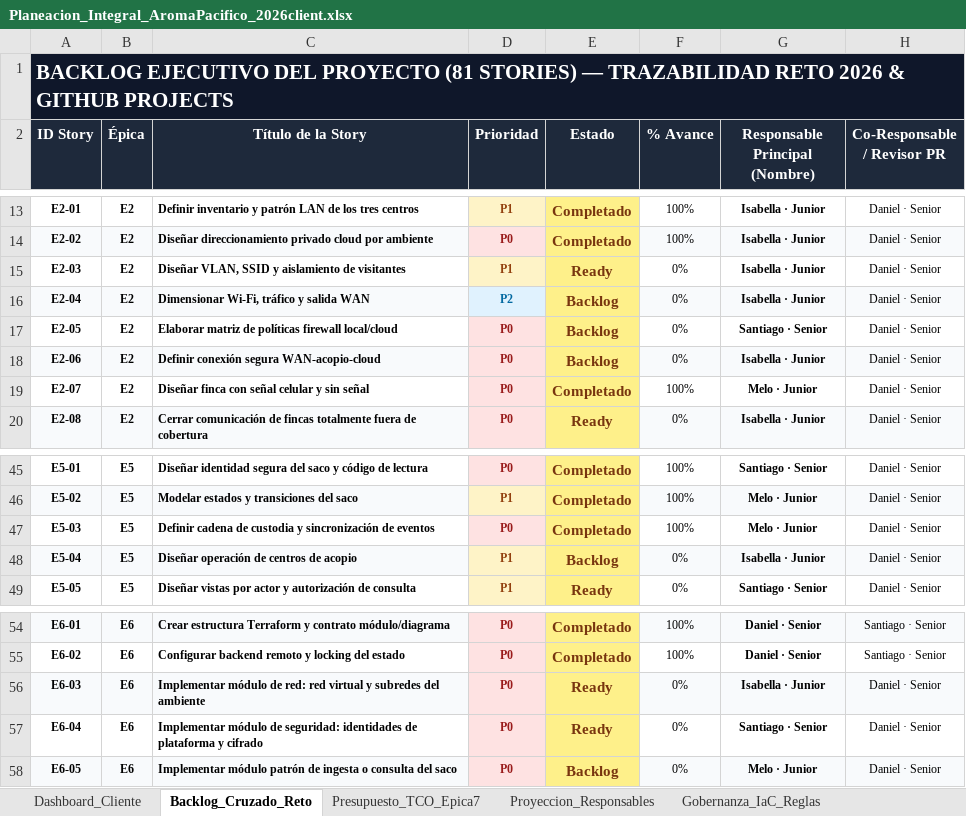
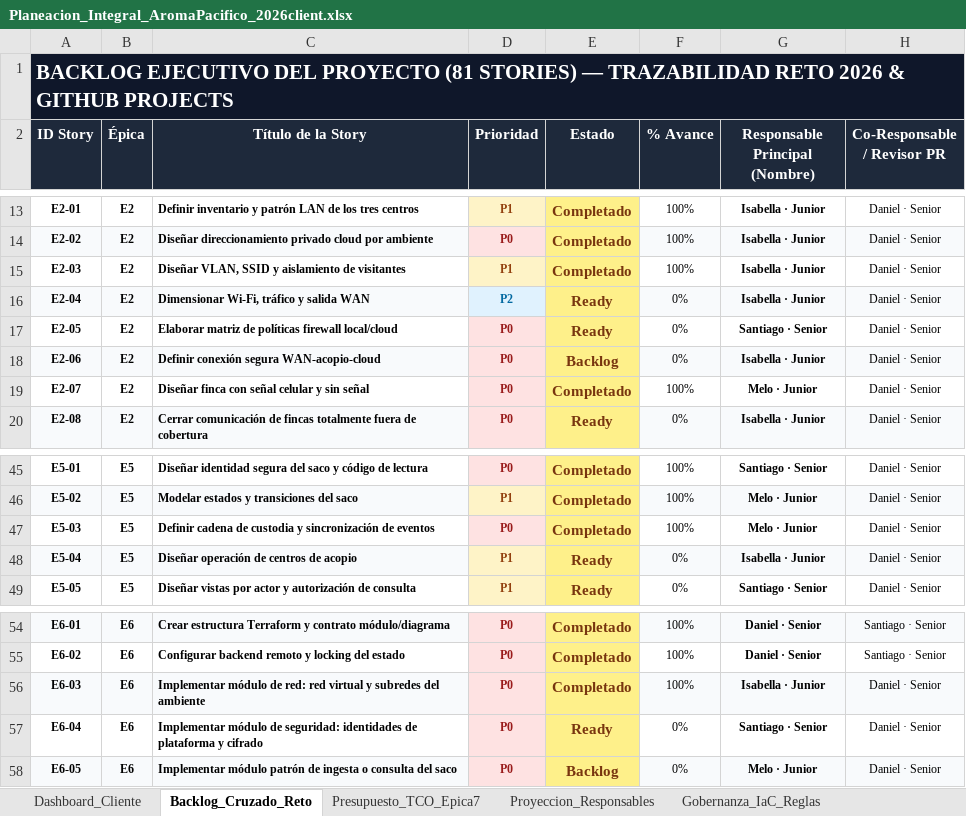
Before and after one commit to aromapacifico-devops/aromapacifico-devops-docs, an Excel workbook: docs/planning/Planeacion_Integral_AromaPacifico_2026client.xlsx, sheet Backlog_Cruzado_Reto, drawn as a sheet; only a part is shown, gaps mark what is left out; values as stored, in another font and other column widths than the file's, no borders; charts and pictures not drawn; the diff names each change by its address in the sheet, - before the commit and + after, or states it on an @@ line.

Commit message:
docs: mark E6-03 and E2-03 completed in the planning workbook

```diff
--- a/docs/planning/Planeacion_Integral_AromaPacifico_2026client.xlsx (sheet Backlog_Cruzado_Reto)
+++ b/docs/planning/Planeacion_Integral_AromaPacifico_2026client.xlsx (sheet Backlog_Cruzado_Reto)
-E15 (Estado): Ready
+E15 (Estado): Completado
-F15 (% Avance): 0%
+F15 (% Avance): 100%
-E16:E17 (Estado): Backlog
+E16:E17 (Estado): Ready
-E48 (Estado): Backlog
+E48 (Estado): Ready
-E56 (Estado): Ready
+E56 (Estado): Completado
-F56 (% Avance): 0%
+F56 (% Avance): 100%
```
Also changed, not shown: sheet Dashboard_Cliente.
